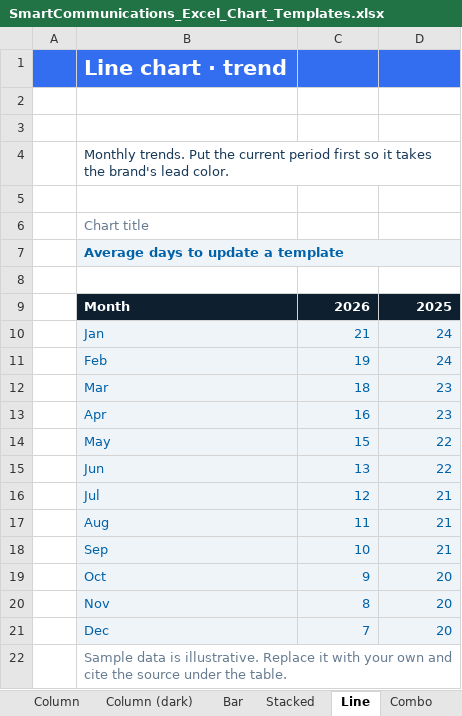
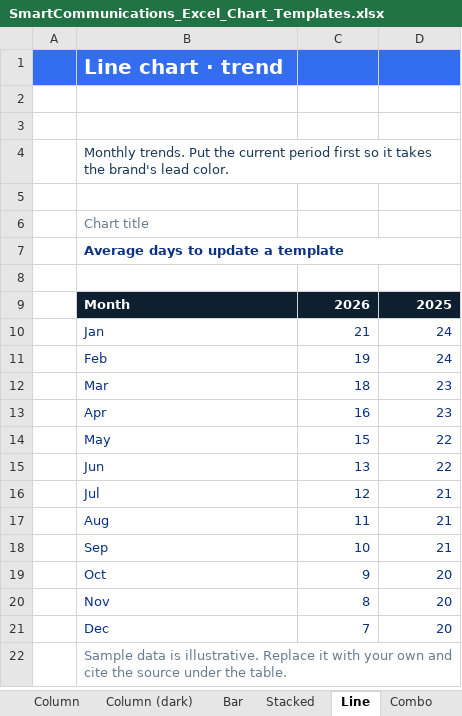
Before and after one commit to StudioRendezvous/smart-communications-brand-guide, an Excel workbook: site/assets/downloads/SmartCommunications_Excel_Chart_Templates.xlsx, sheet Line, drawn as a sheet; values as stored, in another font and other column widths than the file's, no borders; formulas without a stored value are shown as written; charts and pictures not drawn; the diff names each change by its address in the sheet, - before the commit and + after, or states it on an @@ line.

```diff
--- a/site/assets/downloads/SmartCommunications_Excel_Chart_Templates.xlsx (sheet Line)
+++ b/site/assets/downloads/SmartCommunications_Excel_Chart_Templates.xlsx (sheet Line)
@@ B1 text size: smaller @@
@@ B7 fill: #EFF4F9 → none, text colour: #0062A8 → #0A3184 @@
@@ B10:D21 fill: #EFF4F9 → none, text colour: #0062A8 → #0A3184 @@
```
Also changed, not shown: sheet Column, sheet Column (dark), sheet Stacked, sheet Combo, sheet Table, sheet Bar, 3 more sheets, charts or pictures, site/assets/downloads/SmartCommunications_Budget_Planning_Template.xlsx, site/assets/downloads/SmartCommunications_Program_Scoping_Template.xlsx, 7 other files.
